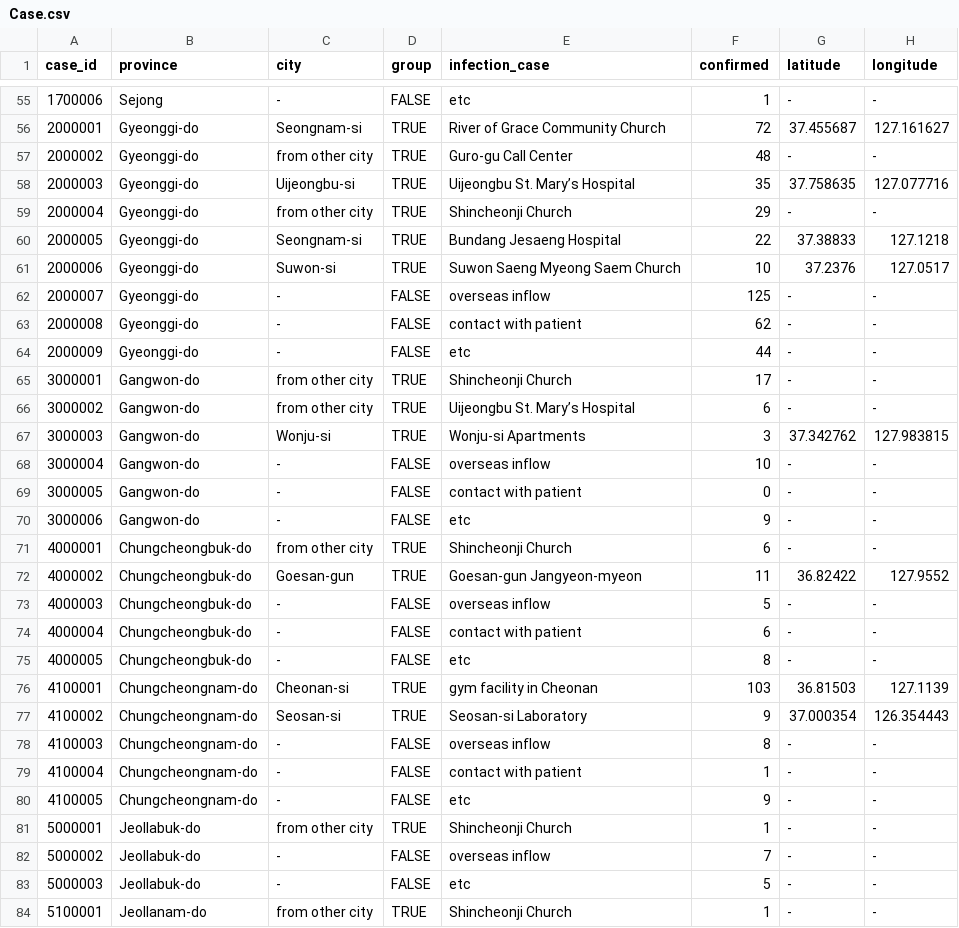
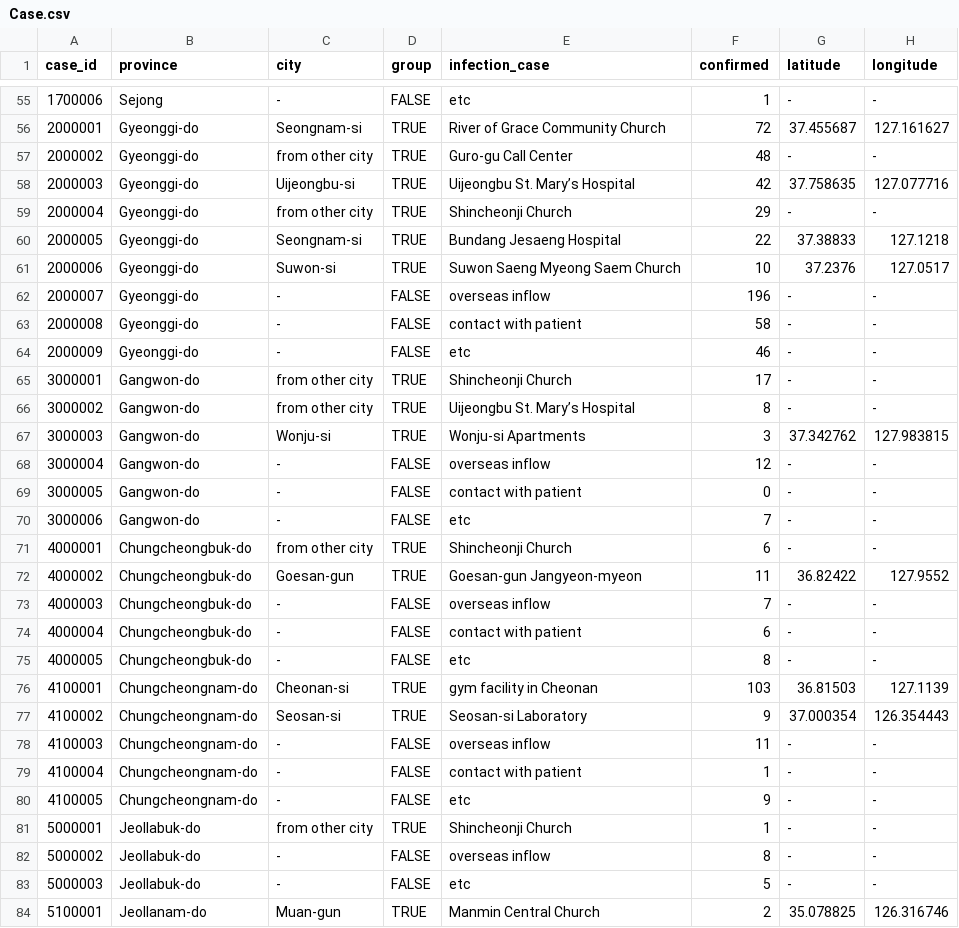
Before and after one commit to danaing/Data-Science-for-COVID-19, a CSV file: dataset/Case.csv, drawn as a sheet; only a part is shown, gaps mark what is left out; the diff covers the shown part only.

```diff
--- a/dataset/Case.csv
+++ b/dataset/Case.csv
@@ -57,3 +57,3 @@ case_id,province,city,group,infection_case,confirmed,latitude,longitude
 2000002,Gyeonggi-do,from other city,TRUE,Guro-gu Call Center,48,-,-
-2000003,Gyeonggi-do,Uijeongbu-si,TRUE,Uijeongbu St. Mary’s Hospital,35,37.758635,127.077716
+2000003,Gyeonggi-do,Uijeongbu-si,TRUE,Uijeongbu St. Mary’s Hospital,42,37.758635,127.077716
 2000004,Gyeonggi-do,from other city,TRUE,Shincheonji Church,29,-,-
@@ -61,14 +61,14 @@ case_id,province,city,group,infection_case,confirmed,latitude,longitude
 2000006,Gyeonggi-do,Suwon-si,TRUE,Suwon Saeng Myeong Saem Church,10,37.2376,127.0517
-2000007,Gyeonggi-do,-,FALSE,overseas inflow,125,-,-
-2000008,Gyeonggi-do,-,FALSE,contact with patient,62,-,-
-2000009,Gyeonggi-do,-,FALSE,etc,44,-,-
+2000007,Gyeonggi-do,-,FALSE,overseas inflow,196,-,-
+2000008,Gyeonggi-do,-,FALSE,contact with patient,58,-,-
+2000009,Gyeonggi-do,-,FALSE,etc,46,-,-
 3000001,Gangwon-do,from other city,TRUE,Shincheonji Church,17,-,-
-3000002,Gangwon-do,from other city,TRUE,Uijeongbu St. Mary’s Hospital,6,-,-
+3000002,Gangwon-do,from other city,TRUE,Uijeongbu St. Mary’s Hospital,8,-,-
 3000003,Gangwon-do,Wonju-si,TRUE,Wonju-si Apartments,3,37.342762,127.983815
-3000004,Gangwon-do,-,FALSE,overseas inflow,10,-,-
+3000004,Gangwon-do,-,FALSE,overseas inflow,12,-,-
 3000005,Gangwon-do,-,FALSE,contact with patient,0,-,-
-3000006,Gangwon-do,-,FALSE,etc,9,-,-
+3000006,Gangwon-do,-,FALSE,etc,7,-,-
 4000001,Chungcheongbuk-do,from other city,TRUE,Shincheonji Church,6,-,-
 4000002,Chungcheongbuk-do,Goesan-gun,TRUE,Goesan-gun Jangyeon-myeon,11,36.82422,127.9552
-4000003,Chungcheongbuk-do,-,FALSE,overseas inflow,5,-,-
+4000003,Chungcheongbuk-do,-,FALSE,overseas inflow,7,-,-
 4000004,Chungcheongbuk-do,-,FALSE,contact with patient,6,-,-
@@ -77,3 +77,3 @@ case_id,province,city,group,infection_case,confirmed,latitude,longitude
 4100002,Chungcheongnam-do,Seosan-si,TRUE,Seosan-si Laboratory,9,37.000354,126.354443
-4100003,Chungcheongnam-do,-,FALSE,overseas inflow,8,-,-
+4100003,Chungcheongnam-do,-,FALSE,overseas inflow,11,-,-
 4100004,Chungcheongnam-do,-,FALSE,contact with patient,1,-,-
@@ -81,4 +81,4 @@ case_id,province,city,group,infection_case,confirmed,latitude,longitude
 5000001,Jeollabuk-do,from other city,TRUE,Shincheonji Church,1,-,-
-5000002,Jeollabuk-do,-,FALSE,overseas inflow,7,-,-
+5000002,Jeollabuk-do,-,FALSE,overseas inflow,8,-,-
 5000003,Jeollabuk-do,-,FALSE,etc,5,-,-
-5100001,Jeollanam-do,from other city,TRUE,Shincheonji Church,1,-,-
+5100001,Jeollanam-do,Muan-gun,TRUE,Manmin Central Church,2,35.078825,126.316746
```
Also changed, not shown: 1 added row and 34 edited cells elsewhere in this file, dataset/SearchTrend.csv, dataset/Time.csv, 11 other files.
